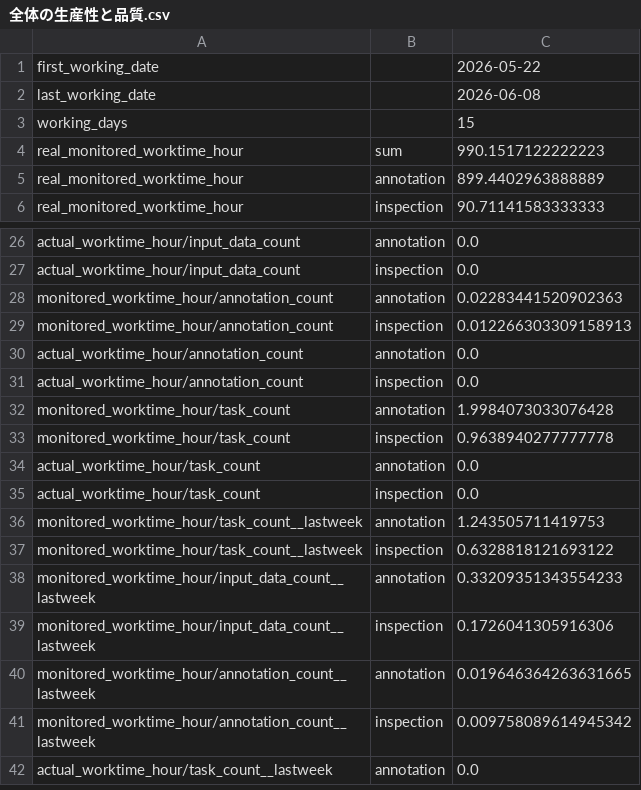
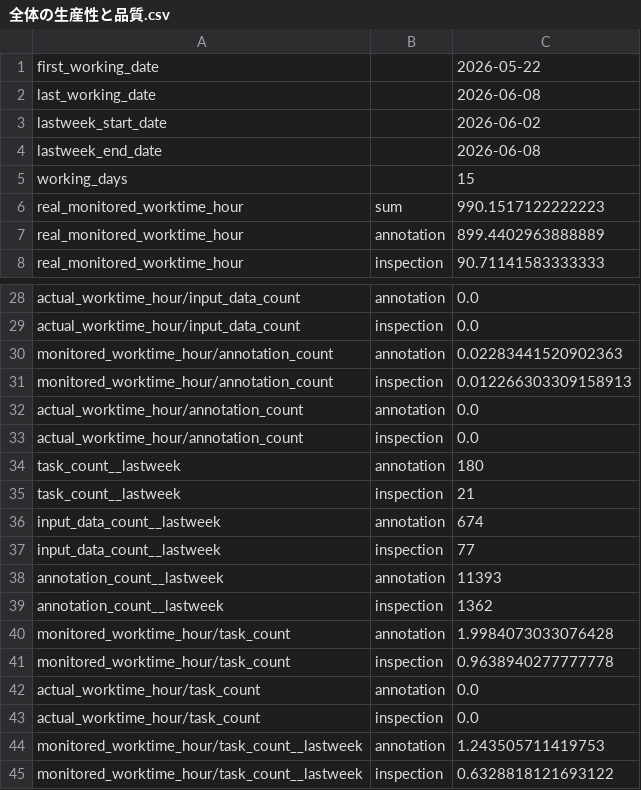
Before and after one commit to kurusugawa-computer/annofab-cli, a CSV file: docs/command_reference/statistics/visualize/out_dir/全体の生産性と品質.csv, drawn as a sheet; only a part is shown, gaps mark what is left out; the shorter side is filled out with more unchanged rows; the diff names each change by its address in the sheet, - before the commit and + after, or states it on an @@ line.

```diff
--- a/docs/command_reference/statistics/visualize/out_dir/全体の生産性と品質.csv
+++ b/docs/command_reference/statistics/visualize/out_dir/全体の生産性と品質.csv
+row 3: lastweek_start_date |  | 2026-06-02
+row 4: lastweek_end_date |  | 2026-06-08
+row 34: task_count__lastweek | annotation | 180
+row 35: task_count__lastweek | inspection | 21
+row 36: input_data_count__lastweek | annotation | 674
+row 37: input_data_count__lastweek | inspection | 77
+row 38: annotation_count__lastweek | annotation | 11393
+row 39: annotation_count__lastweek | inspection | 1362
```
Also changed, not shown: 1 other file.
